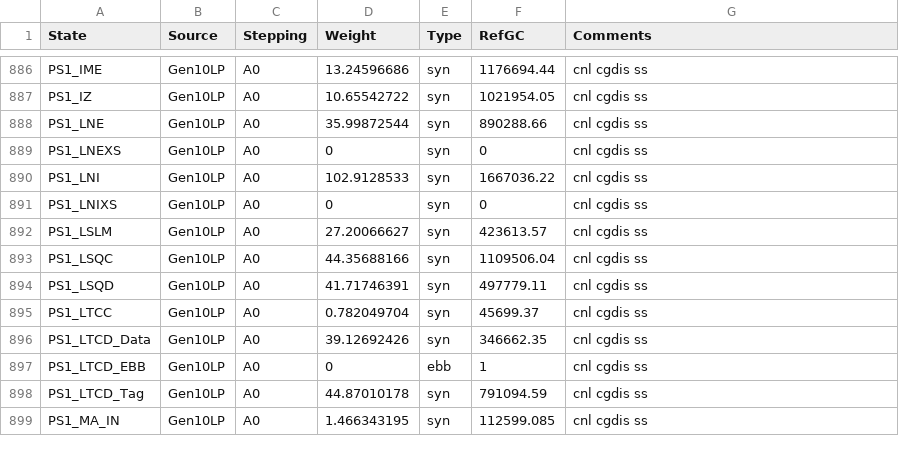
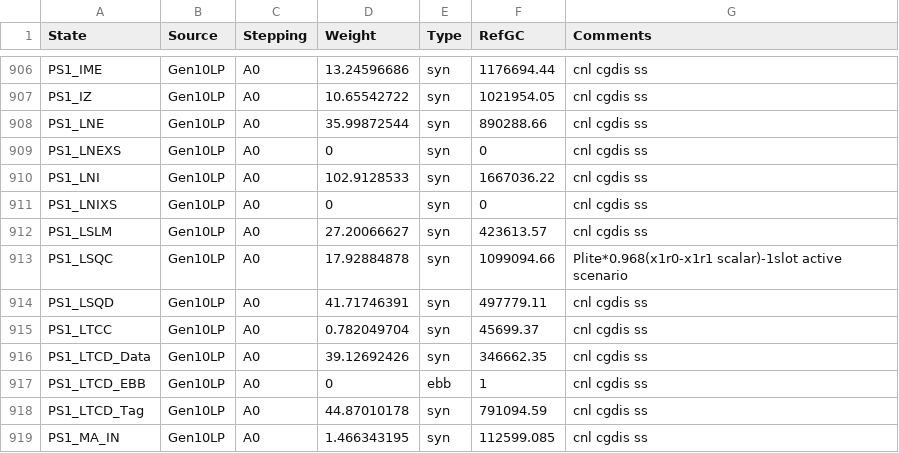
Before and after one commit to tushgarg20/Alps-ci-cd, a CSV file: Inputs/cdyn.csv, drawn as a sheet; only a part is shown, gaps mark what is left out; the diff covers the shown part only.

Commit message:
1. Updated the l3 node stat2res for CNL. PS2_LNEXS residency is used as active residency of LNE for multislice configs else we use PS2_LNE residency as LNE active residency. 2.Updated the CNL L3 cdyN WTS. Only LTCD data numbers are multiplied to 1.7(Suggested by kamal) to get rid of validity 0.5 issue. L3 EBB numbers are multiplied by 2x since we changed our stat2res based on 2x clock frequency.
Note: LSQC is still using the Slot based model but not linear model. LNE/LNI/LSQD are on/off models. LTCC is still using the SKL scaled numbers.

```diff
--- a/Inputs/cdyn.csv
+++ b/Inputs/cdyn.csv
@@ -892,3 +912,3 @@ PS1_LNIXS,Gen10LP,A0,0,syn,0,cnl cgdis ss
 PS1_LSLM,Gen10LP,A0,27.20066627,syn,423613.57,cnl cgdis ss
-PS1_LSQC,Gen10LP,A0,44.35688166,syn,1109506.04,cnl cgdis ss
+PS1_LSQC,Gen10LP,A0,17.92884878,syn,1099094.66,Plite*0.968(x1r0-x1r1 scalar)-1slot active scenario
 PS1_LSQD,Gen10LP,A0,41.71746391,syn,497779.11,cnl cgdis ss
```
Also changed, not shown: 20 added rows and 8 edited cells elsewhere in this file, 3 other files.
